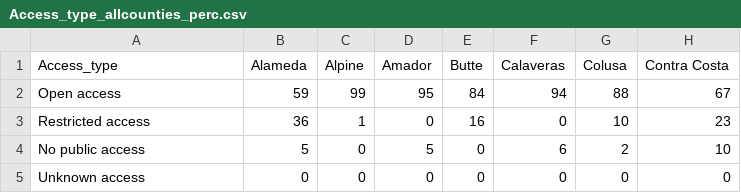
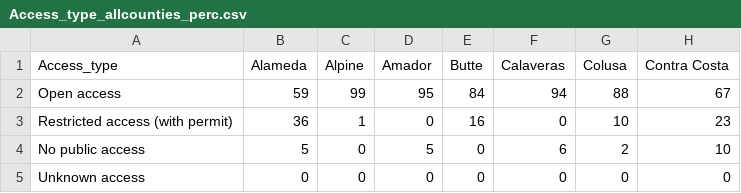
Before and after one commit to caperrault/CPADATLAS-work-in-progress, a CSV file: Access_type_allcounties_perc.csv, drawn as a sheet; only a part is shown; the diff names each change by its address in the sheet, - before the commit and + after, or states it on an @@ line.

```diff
--- a/Access_type_allcounties_perc.csv
+++ b/Access_type_allcounties_perc.csv
-A3 (Access_type): Restricted access
+A3 (Access_type): Restricted access (with permit)
```
Also changed, not shown: CPAD_50cities_accessType.csv, 5 other files.
